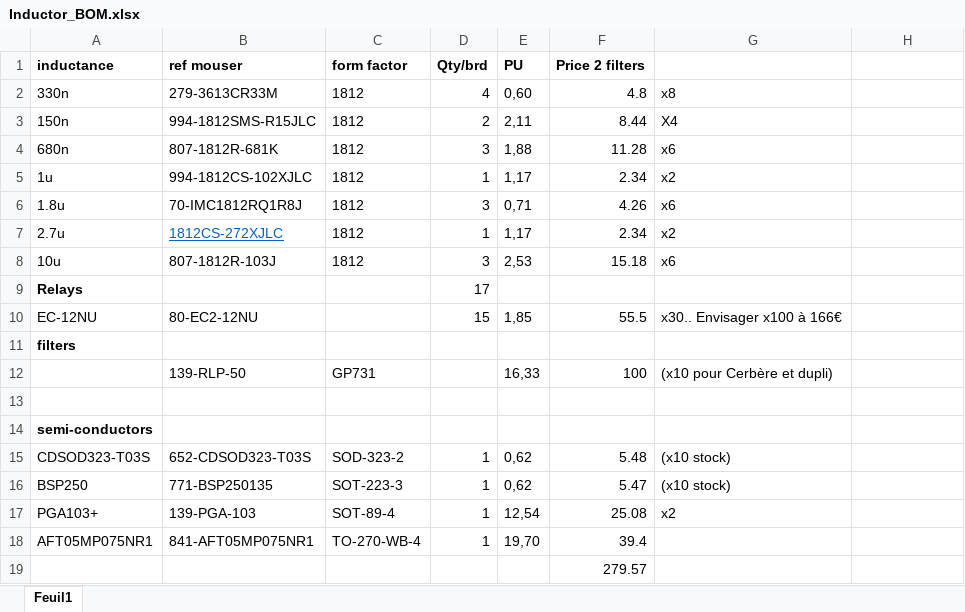
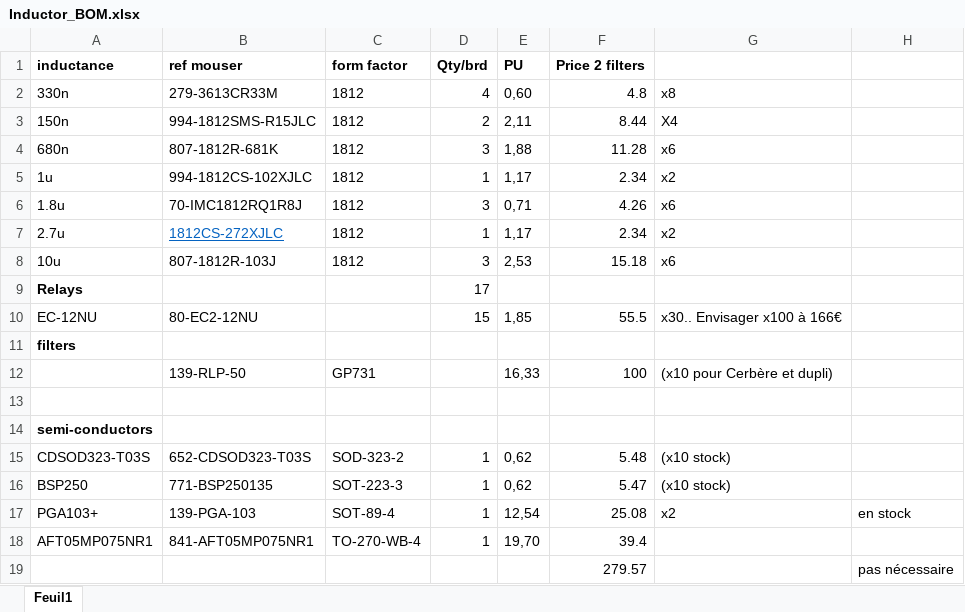
Before and after one commit to F6ITU/Dual_BPF, an Excel workbook: BOM/Inductor_BOM.xlsx, sheet Feuil1, drawn as a sheet; values as stored, in another font and other column widths than the file's, no borders; the diff names each change by its address in the sheet, - before the commit and + after, or states it on an @@ line.

```diff
--- a/BOM/Inductor_BOM.xlsx (sheet Feuil1)
+++ b/BOM/Inductor_BOM.xlsx (sheet Feuil1)
-H17: (empty)
+H17: en stock
-H19: (empty)
+H19: pas nécessaire
```
Also changed, not shown: 35 other files.
